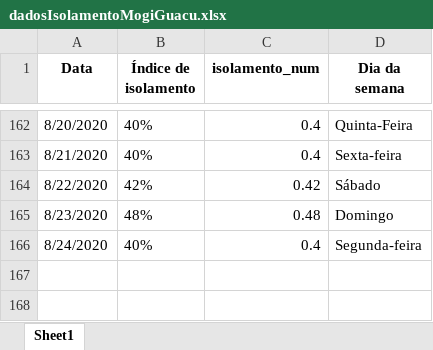
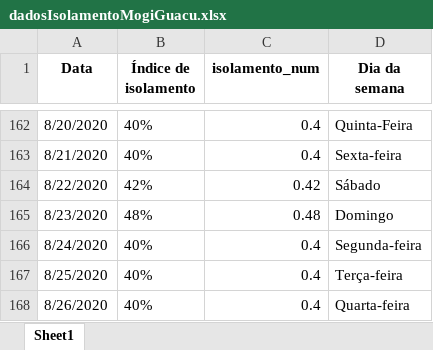
Before and after one commit to Zamariolo/MogiOpenData, an Excel workbook: Dados/dadosIsolamentoMogiGuacu.xlsx, sheet Sheet1, drawn as a sheet; only a part is shown, gaps mark what is left out; values as stored, in another font and other column widths than the file's, no borders; the diff names each change by its address in the sheet, - before the commit and + after, or states it on an @@ line.

```diff
--- a/Dados/dadosIsolamentoMogiGuacu.xlsx (sheet Sheet1)
+++ b/Dados/dadosIsolamentoMogiGuacu.xlsx (sheet Sheet1)
+row 167: 8/25/2020 | 40% | 0.4 | Terça-feira
+row 168: 8/26/2020 | 40% | 0.4 | Quarta-feira
```
Also changed, not shown: Dados/dadosCasosCOVIDMogiGuacu.xlsx, 8 other files.
